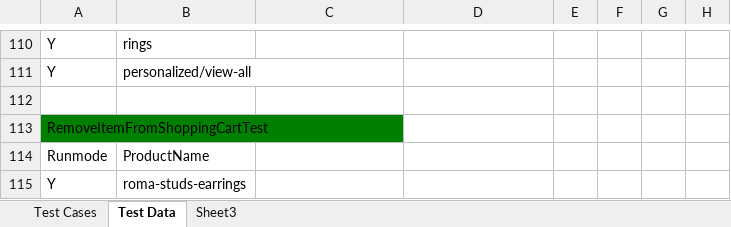
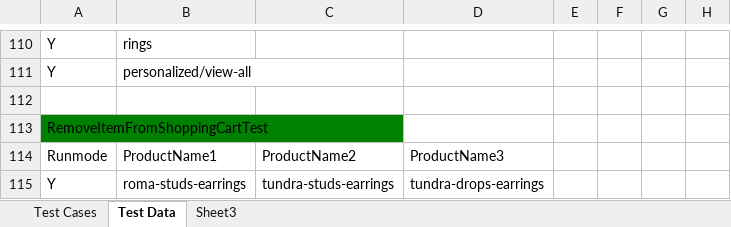
Before and after one commit to baublebar-qa/BaublebarTest, an Excel workbook: src/com/baublebar/data/TestCases.xlsx, sheet Test Data, drawn as a sheet; only a part is shown, gaps mark what is left out; values as stored, in another font and other column widths than the file's, no borders; the diff names each change by its address in the sheet, - before the commit and + after, or states it on an @@ line.

Commit message:
Update RemoveFromShoppingCartTest
Update RemoveFromShoppingCartTest

```diff
--- a/src/com/baublebar/data/TestCases.xlsx (sheet Test Data)
+++ b/src/com/baublebar/data/TestCases.xlsx (sheet Test Data)
-B114: ProductName
+B114: ProductName1
-C114: (empty)
+C114: ProductName2
-D114: (empty)
+D114: ProductName3
-C115: (empty)
+C115: tundra-studs-earrings
-D115: (empty)
+D115: tundra-drops-earrings
```
Also changed, not shown: 2 other files.
